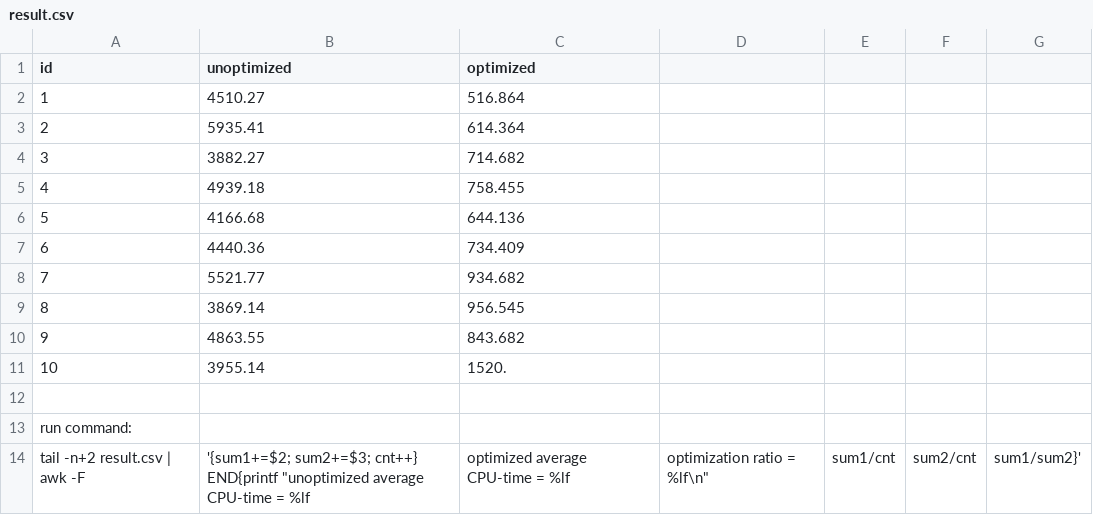
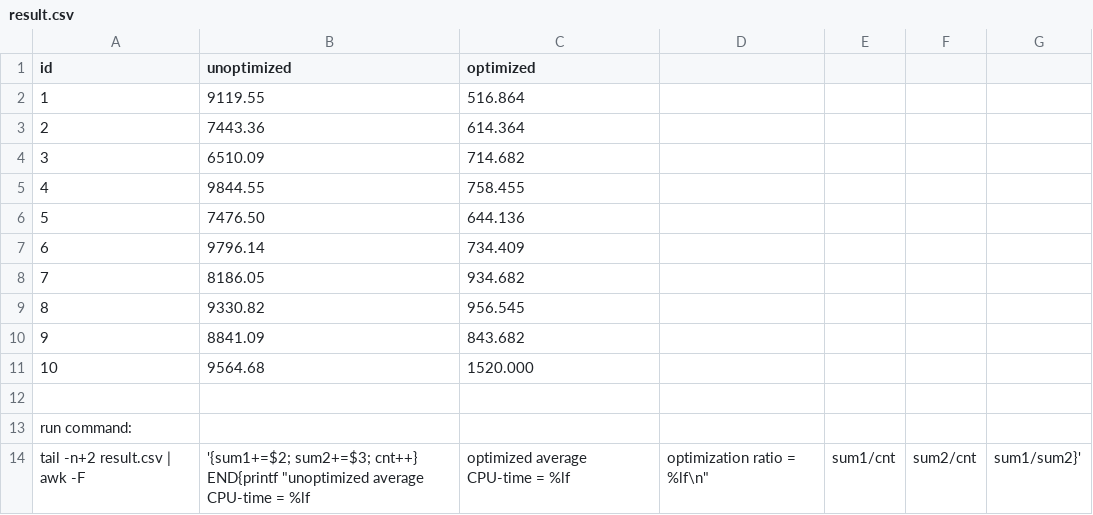
Before and after one commit to jkt10125/OS-Lab-2023, a CSV file: Assignment-3/result.csv, drawn as a sheet.

```diff
--- a/Assignment-3/result.csv
+++ b/Assignment-3/result.csv
@@ -1,12 +1,12 @@
 id, unoptimized,    optimized
-1 ,     4510.27,    516.864
-2 ,     5935.41,    614.364
-3 ,     3882.27,    714.682
-4 ,     4939.18,    758.455
-5 ,     4166.68,    644.136
-6 ,     4440.36,    734.409
-7 ,     5521.77,    934.682
-8 ,     3869.14,    956.545
-9 ,     4863.55,    843.682
-10,     3955.14,    1520.
+1 ,     9119.55,    516.864
+2 ,     7443.36,    614.364
+3 ,     6510.09,    714.682
+4 ,     9844.55,    758.455
+5 ,     7476.50,    644.136
+6 ,     9796.14,    734.409
+7 ,     8186.05,    934.682
+8 ,     9330.82,    956.545
+9 ,     8841.09,    843.682
+10,     9564.68,    1520.000
 
```
Also changed, not shown: 3 other files.
